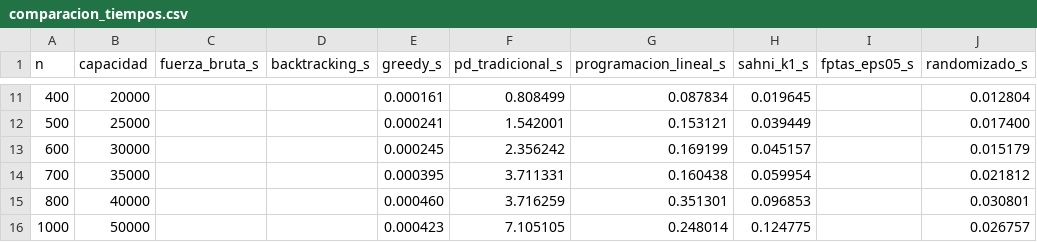
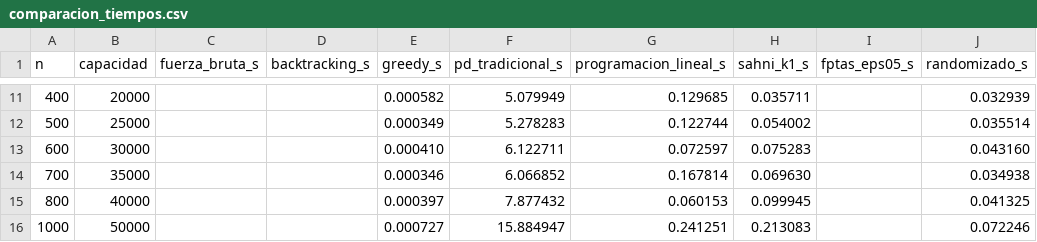
Before and after one commit to nbrian96/tda-2c2026-grupo04-tps, a CSV file: tp02/Problema_04/resultados/comparacion_tiempos.csv, drawn as a sheet; only a part is shown, gaps mark what is left out; the diff covers the shown part only.

Commit message:
Se modifica el import del problema_04 para usar mochila_tradicional.py

```diff
--- a/tp02/Problema_04/resultados/comparacion_tiempos.csv
+++ b/tp02/Problema_04/resultados/comparacion_tiempos.csv
@@ -11,6 +11,6 @@ n,capacidad,fuerza_bruta_s,backtracking_s,greedy_s,pd_tradicional_s,programacion
-400,20000,,,0.000161,0.808499,0.087834,0.019645,,0.012804
-500,25000,,,0.000241,1.542001,0.153121,0.039449,,0.017400
-600,30000,,,0.000245,2.356242,0.169199,0.045157,,0.015179
-700,35000,,,0.000395,3.711331,0.160438,0.059954,,0.021812
-800,40000,,,0.000460,3.716259,0.351301,0.096853,,0.030801
-1000,50000,,,0.000423,7.105105,0.248014,0.124775,,0.026757
+400,20000,,,0.000582,5.079949,0.129685,0.035711,,0.032939
+500,25000,,,0.000349,5.278283,0.122744,0.054002,,0.035514
+600,30000,,,0.000410,6.122711,0.072597,0.075283,,0.043160
+700,35000,,,0.000346,6.066852,0.167814,0.069630,,0.034938
+800,40000,,,0.000397,7.877432,0.060153,0.099945,,0.041325
+1000,50000,,,0.000727,15.884947,0.241251,0.213083,,0.072246
```
Also changed, not shown: 63 edited cells elsewhere in this file, tp02/Problema_04/resultados/comparacion_aproximados_cotas.csv, 3 other files.
